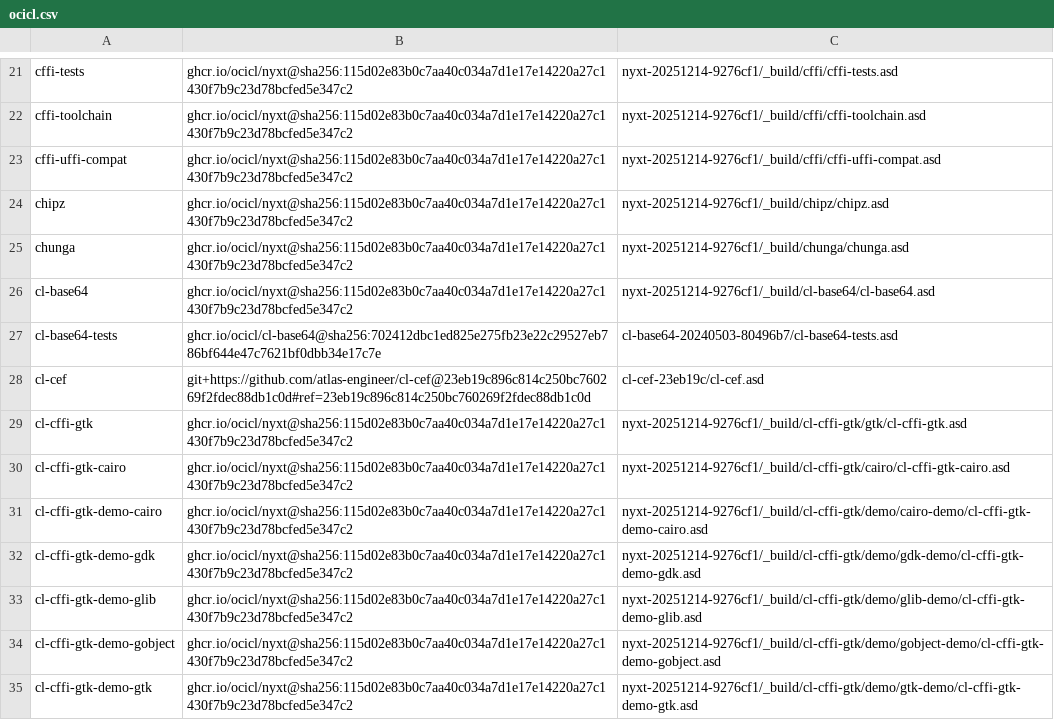
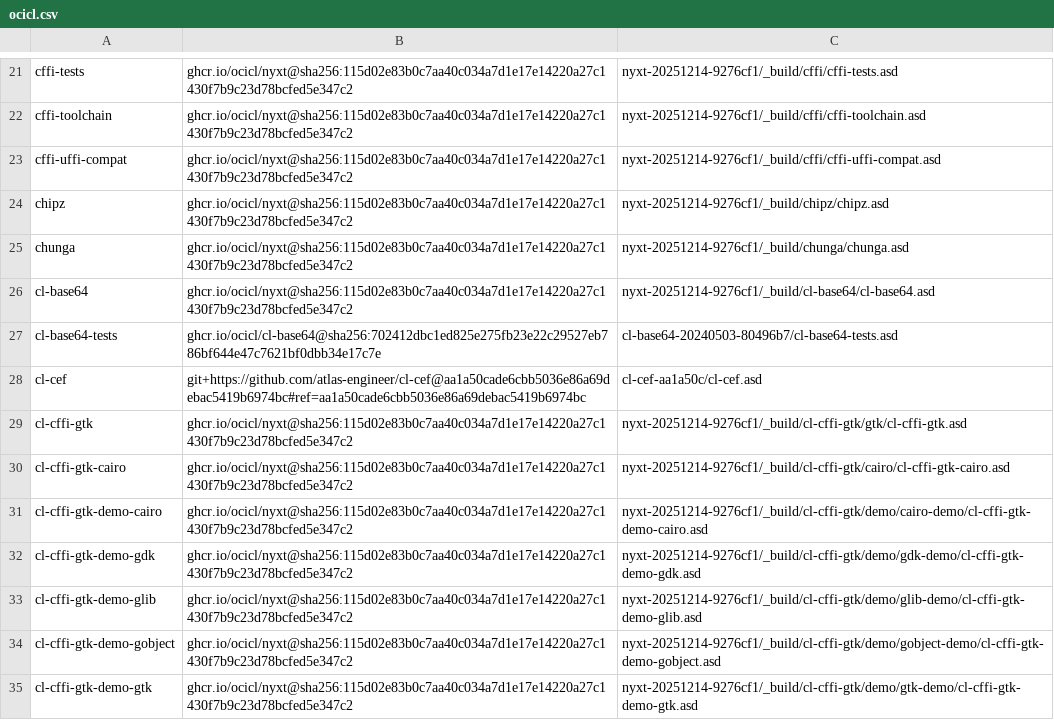
Before and after one commit to atlas-engineer/nyxt, a CSV file: ocicl.csv, drawn as a sheet; only a part is shown, gaps mark what is left out.

Commit message:
Pin cl-cef to the revision that builds with libc++.

```diff
--- a/ocicl.csv
+++ b/ocicl.csv
@@ -27,3 +27,3 @@ cl-base64, ghcr.io/ocicl/nyxt@sha256:115d02e83b0c7aa40c034a7d1e17e14220a27c1430f
 cl-base64-tests, ghcr.io/ocicl/cl-base64@sha256:702412dbc1ed825e275fb23e22c29527eb786bf644e47c7621bf0dbb34e17c7e, cl-base64-20240503-80496b7/cl-base64-tests.asd
-cl-cef, git+https://github.com/atlas-engineer/cl-cef@23eb19c896c814c250bc760269f2fdec88db1c0d#ref=23eb19c896c814c250bc760269f2fdec88db1c0d, cl-cef-23eb19c/cl-cef.asd
+cl-cef, git+https://github.com/atlas-engineer/cl-cef@aa1a50cade6cbb5036e86a69debac5419b6974bc#ref=aa1a50cade6cbb5036e86a69debac5419b6974bc, cl-cef-aa1a50c/cl-cef.asd
 cl-cffi-gtk, ghcr.io/ocicl/nyxt@sha256:115d02e83b0c7aa40c034a7d1e17e14220a27c1430f7b9c23d78bcfed5e347c2, nyxt-20251214-9276cf1/_build/cl-cffi-gtk/gtk/cl-cffi-gtk.asd
```
